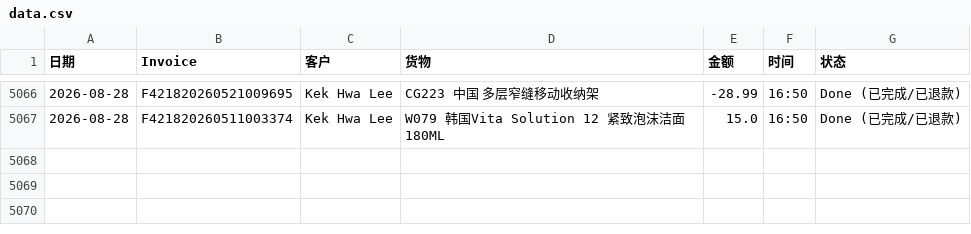
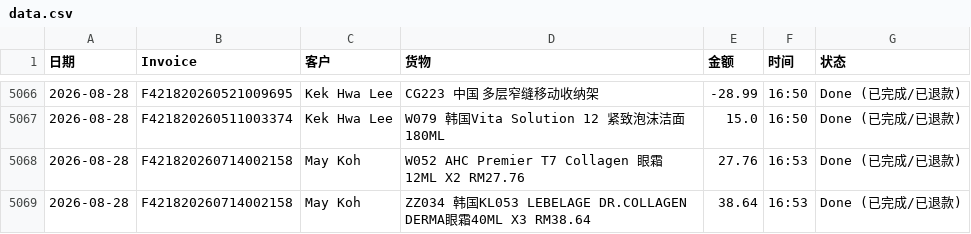
Before and after one commit to dionwong992/my-refund-app, a CSV file: data.csv, drawn as a sheet; only a part is shown, gaps mark what is left out.

Commit message:
Update F421820260714002158 by XiuXiu System

```diff
--- a/data.csv
+++ b/data.csv
@@ -5067 +5067,3 @@
 2026-08-28,F421820260511003374,Kek Hwa Lee,W079 韩国Vita Solution 12 紧致泡沫洁面180ML,15.0,16:50,Done (已完成/已退款)
+2026-08-28,F421820260714002158,May Koh,W052 AHC Premier T7 Collagen 眼霜 12ML X2  RM27.76,27.76,16:53,Done (已完成/已退款)
+2026-08-28,F421820260714002158,May Koh,ZZ034 韩国KL053 LEBELAGE DR.COLLAGEN DERMA眼霜40ML X3  RM38.64,38.64,16:53,Done (已完成/已退款)
```
